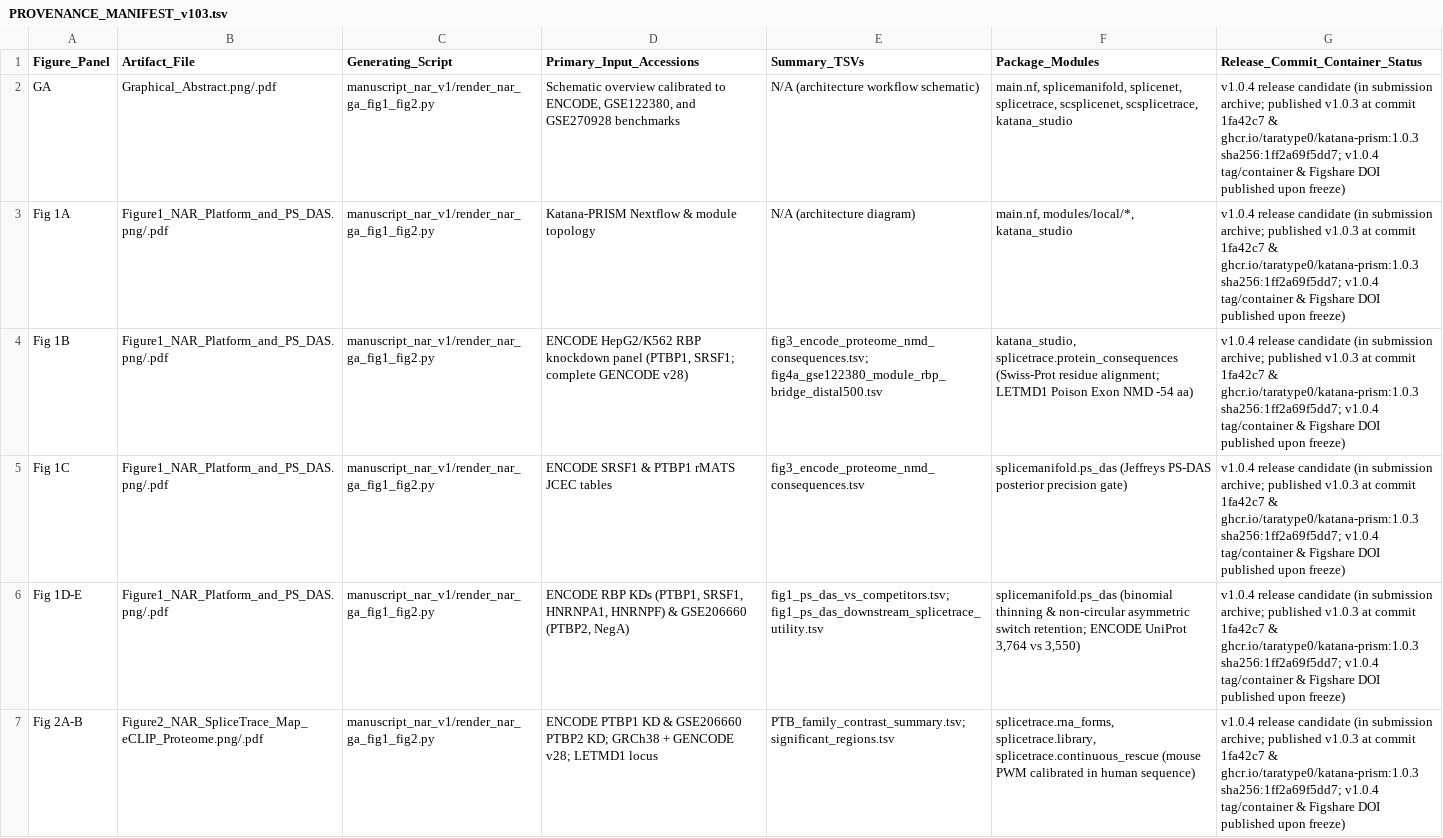
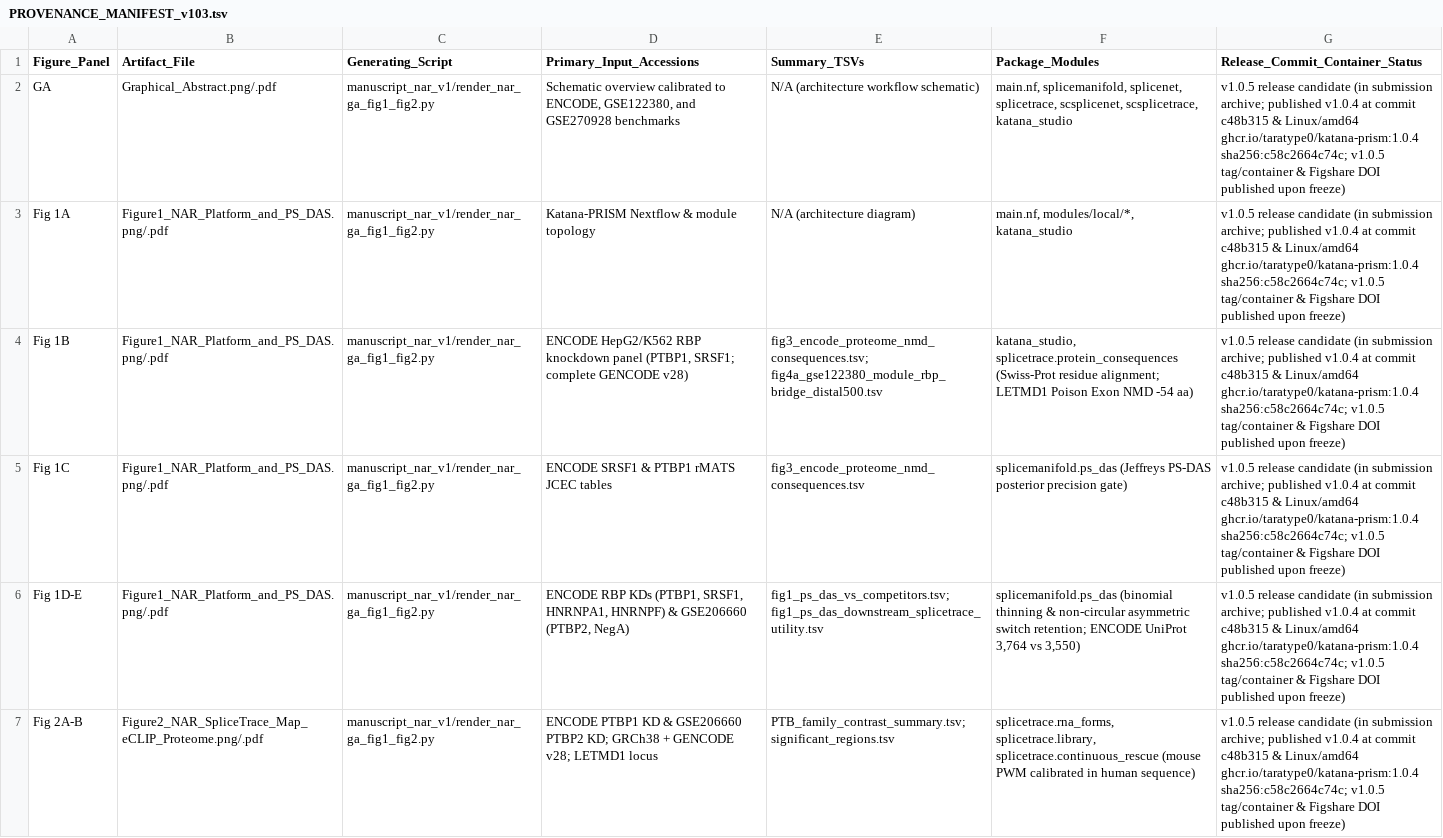
Before and after one commit to Taratype0/Katana-PRISM, a TSV file: benchmarks/nar_reproducibility/PROVENANCE_MANIFEST_v103.tsv, drawn as a sheet; only a part is shown; the diff covers the shown part only; the diff names each change by its address in the sheet, - before the commit and + after, or states it on an @@ line.

Commit message:
fix(v1.0.5): resolve v20 audit findings across bare rMATS orientation, duplicate manifests, archive contrast-before-mode locking, Studio SC scoping, STAR barcodes, protein host restriction, and full CI

```diff
--- a/benchmarks/nar_reproducibility/PROVENANCE_MANIFEST_v103.tsv
+++ b/benchmarks/nar_reproducibility/PROVENANCE_MANIFEST_v103.tsv
-G2:G7 (Release_Commit_Container_Status): v1.0.4 release candidate (in submission archive; published v1.0.3 at commit 1fa42c7 & ghcr.io/taratype0/katana-prism:1.0.3 sha256:1ff2a69f5dd7; v1.0.4 tag/container &…
+G2:G7 (Release_Commit_Container_Status): v1.0.5 release candidate (in submission archive; published v1.0.4 at commit c48b315 & Linux/amd64 ghcr.io/taratype0/katana-prism:1.0.4 sha256:c58c2664c74c; v1.0.5 tag/container &…
```
Also changed, not shown: 16 edited cells elsewhere in this file, 32 other files.
